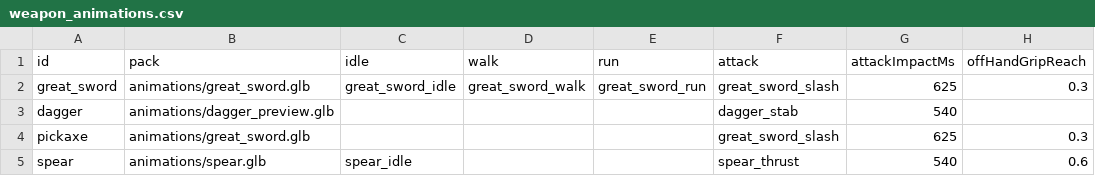
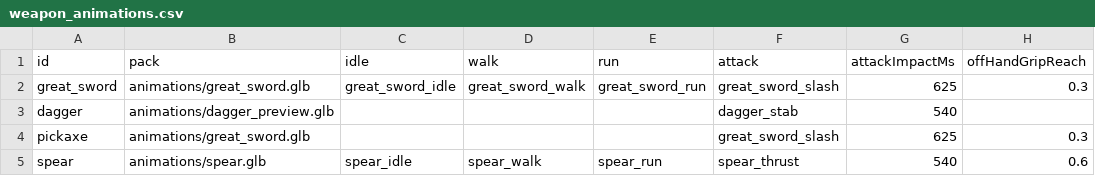
Before and after one commit to Julian-adv/OpenMMO, a CSV file: data-src/weapon_animations.csv, drawn as a sheet; only a part is shown; the diff names each change by its address in the sheet, - before the commit and + after, or states it on an @@ line.

```diff
--- a/data-src/weapon_animations.csv
+++ b/data-src/weapon_animations.csv
-D5 (walk): (empty)
+D5 (walk): spear_walk
-E5 (run): (empty)
+E5 (run): spear_run
```
Also changed, not shown: 11 other files.
